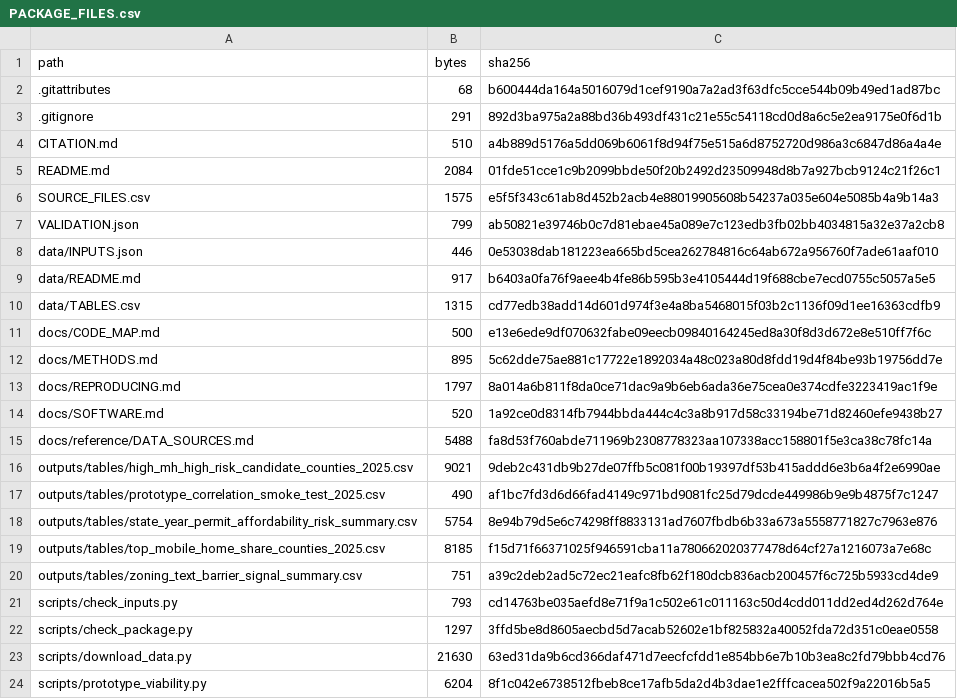
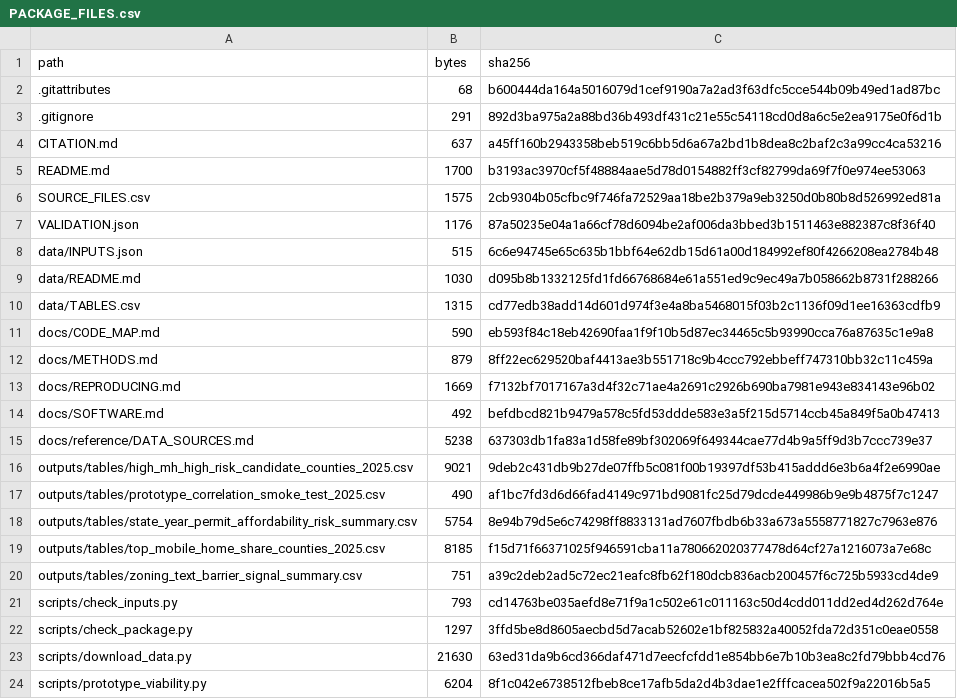
Before and after one commit to CECREH-2023/housing-regulatory-barriers, a CSV file: PACKAGE_FILES.csv, drawn as a sheet.

```diff
--- a/PACKAGE_FILES.csv
+++ b/PACKAGE_FILES.csv
@@ -3,14 +3,14 @@ path,bytes,sha256
 .gitignore,291,892d3ba975a2a88bd36b493df431c21e55c54118cd0d8a6c5e2ea9175e0f6d1b
-CITATION.md,510,a4b889d5176a5dd069b6061f8d94f75e515a6d8752720d986a3c6847d86a4a4e
-README.md,2084,01fde51cce1c9b2099bbde50f20b2492d23509948d8b7a927bcb9124c21f26c1
-SOURCE_FILES.csv,1575,e5f5f343c61ab8d452b2acb4e88019905608b54237a035e604e5085b4a9b14a3
-VALIDATION.json,799,ab50821e39746b0c7d81ebae45a089e7c123edb3fb02bb4034815a32e37a2cb8
-data/INPUTS.json,446,0e53038dab181223ea665bd5cea262784816c64ab672a956760f7ade61aaf010
-data/README.md,917,b6403a0fa76f9aee4b4fe86b595b3e4105444d19f688cbe7ecd0755c5057a5e5
+CITATION.md,637,a45ff160b2943358beb519c6bb5d6a67a2bd1b8dea8c2baf2c3a99cc4ca53216
+README.md,1700,b3193ac3970cf5f48884aae5d78d0154882ff3cf82799da69f7f0e974ee53063
+SOURCE_FILES.csv,1575,2cb9304b05cfbc9f746fa72529aa18be2b379a9eb3250d0b80b8d526992ed81a
+VALIDATION.json,1176,87a50235e04a1a66cf78d6094be2af006da3bbed3b1511463e882387c8f36f40
+data/INPUTS.json,515,6c6e94745e65c635b1bbf64e62db15d61a00d184992ef80f4266208ea2784b48
+data/README.md,1030,d095b8b1332125fd1fd66768684e61a551ed9c9ec49a7b058662b8731f288266
 data/TABLES.csv,1315,cd77edb38add14d601d974f3e4a8ba5468015f03b2c1136f09d1ee16363cdfb9
-docs/CODE_MAP.md,500,e13e6ede9df070632fabe09eecb09840164245ed8a30f8d3d672e8e510ff7f6c
-docs/METHODS.md,895,5c62dde75ae881c17722e1892034a48c023a80d8fdd19d4f84be93b19756dd7e
-docs/REPRODUCING.md,1797,8a014a6b811f8da0ce71dac9a9b6eb6ada36e75cea0e374cdfe3223419ac1f9e
-docs/SOFTWARE.md,520,1a92ce0d8314fb7944bbda444c4c3a8b917d58c33194be71d82460efe9438b27
-docs/reference/DATA_SOURCES.md,5488,fa8d53f760abde711969b2308778323aa107338acc158801f5e3ca38c78fc14a
+docs/CODE_MAP.md,590,eb593f84c18eb42690faa1f9f10b5d87ec34465c5b93990cca76a87635c1e9a8
+docs/METHODS.md,879,8ff22ec629520baf4413ae3b551718c9b4ccc792ebbeff747310bb32c11c459a
+docs/REPRODUCING.md,1669,f7132bf7017167a3d4f32c71ae4a2691c2926b690ba7981e943e834143e96b02
+docs/SOFTWARE.md,492,befdbcd821b9479a578c5fd53ddde583e3a5f215d5714ccb45a849f5a0b47413
+docs/reference/DATA_SOURCES.md,5238,637303db1fa83a1d58fe89bf302069f649344cae77d4b9a5ff9d3b7ccc739e37
 outputs/tables/high_mh_high_risk_candidate_counties_2025.csv,9021,9deb2c431db9b27de07ffb5c081f00b19397df53b415addd6e3b6a4f2e6990ae
```
Also changed, not shown: SOURCE_FILES.csv, 11 other files.
